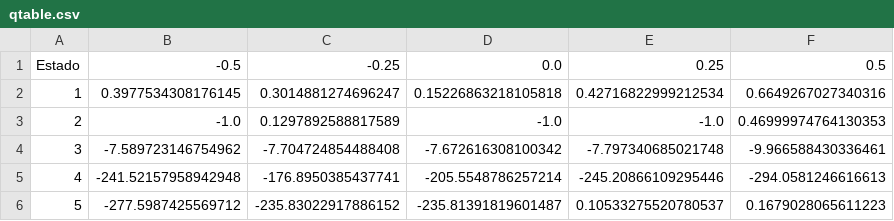
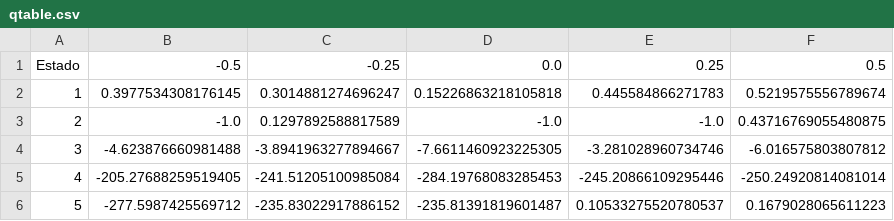
Before and after one commit to albertofermer/Cuarto, a CSV file: 1º Cuatrimestre/[AA] Aprendizaje Automático/Prácticas/AA_Practica_ReinforcementLearning/champ2011client-java/AATorcsV2.1/qtable.csv, drawn as a sheet.

```diff
--- a/1º Cuatrimestre/[AA] Aprendizaje Automático/Prácticas/AA_Practica_ReinforcementLearning/champ2011client-java/AATorcsV2.1/qtable.csv
+++ b/1º Cuatrimestre/[AA] Aprendizaje Automático/Prácticas/AA_Practica_ReinforcementLearning/champ2011client-java/AATorcsV2.1/qtable.csv
@@ -1,6 +1,6 @@
 Estado 	 -0.5	-0.25	0.0	0.25	0.5	
-1	0.3977534308176145 	 0.3014881274696247 	 0.15226863218105818 	 0.42716822999212534 	 0.6649267027340316 	
-2	-1.0 	 0.1297892588817589 	 -1.0 	 -1.0 	 0.46999974764130353 	
-3	-7.589723146754962 	 -7.704724854488408 	 -7.672616308100342 	 -7.797340685021748 	 -9.966588430336461 	
-4	-241.52157958942948 	 -176.8950385437741 	 -205.5548786257214 	 -245.20866109295446 	 -294.0581246616613 	
+1	0.3977534308176145 	 0.3014881274696247 	 0.15226863218105818 	 0.445584866271783 	 0.5219575556789674 	
+2	-1.0 	 0.1297892588817589 	 -1.0 	 -1.0 	 0.43716769055480875 	
+3	-4.623876660981488 	 -3.8941963277894667 	 -7.6611460923225305 	 -3.281028960734746 	 -6.016575803807812 	
+4	-205.27688259519405 	 -241.51205100985084 	 -284.19768083285453 	 -245.20866109295446 	 -250.24920814081014 	
 5	-277.5987425569712 	 -235.83022917886152 	 -235.81391819601487 	 0.10533275520780537 	 0.1679028065611223 	
```
Also changed, not shown: 1 other file.
